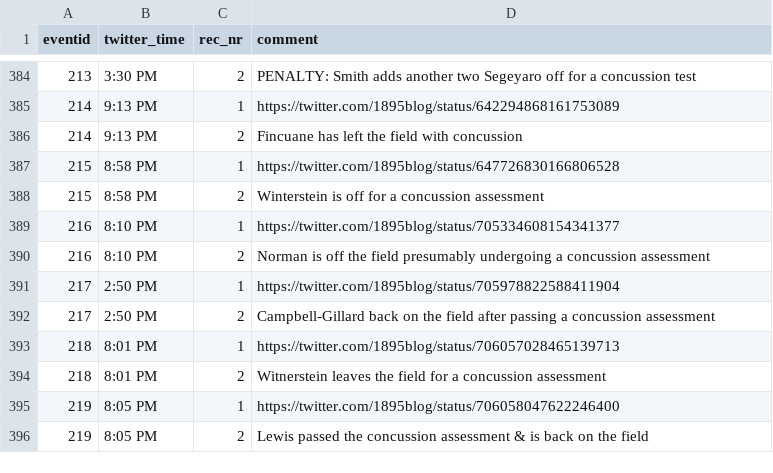
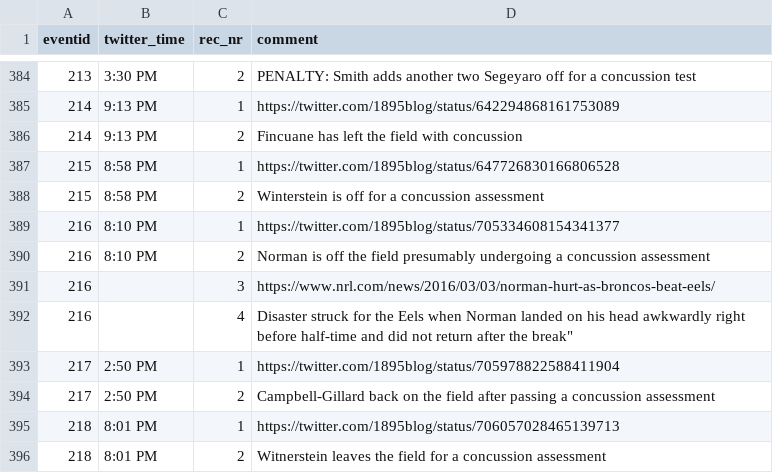
Before and after one commit to thelatemail/nrl_concussion, a CSV file: nrl_conc_sources.csv, drawn as a sheet; only a part is shown, gaps mark what is left out; the shorter side is filled out with more unchanged rows; the diff names each change by its address in the sheet, - before the commit and + after, or states it on an @@ line.

```diff
--- a/nrl_conc_sources.csv
+++ b/nrl_conc_sources.csv
+row 391: 216 |  | 3 | https://www.nrl.com/news/2016/03/03/norman-hurt-as-broncos-beat-eels/
+row 392: 216 |  | 4 | Disaster struck for the Eels when Norman landed on his head awkwardly right before half-time and did not return after the break"
```
Also changed, not shown: nrl_conc_main.csv.
